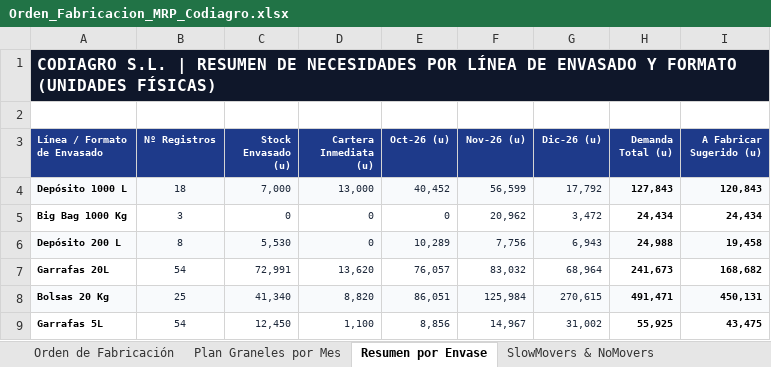
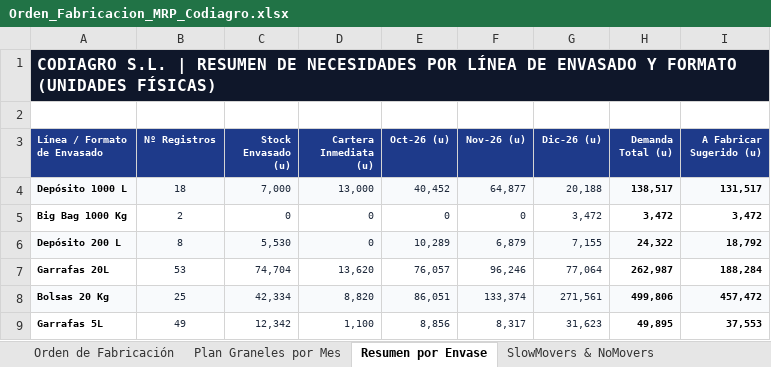
Before and after one commit to codiagrooscar/dashboard-presupuesto-2026, an Excel workbook: Orden_Fabricacion_MRP_Codiagro.xlsx, sheet Resumen por Envase, drawn as a sheet; only a part is shown; values as stored, in another font and other column widths than the file's, no borders; the diff covers the shown part only; the diff names each change by its address in the sheet, - before the commit and + after, or states it on an @@ line.

```diff
--- a/Orden_Fabricacion_MRP_Codiagro.xlsx (sheet Resumen por Envase)
+++ b/Orden_Fabricacion_MRP_Codiagro.xlsx (sheet Resumen por Envase)
-F4 (Nov-26 (u)): 56,599
+F4 (Nov-26 (u)): 64,877
-G4 (Dic-26 (u)): 17,792
+G4 (Dic-26 (u)): 20,188
-H4 (Demanda Total (u)): 127,843
+H4 (Demanda Total (u)): 138,517
-I4 (A Fabricar Sugerido (u)): 120,843
+I4 (A Fabricar Sugerido (u)): 131,517
-B5 (Nº Registros): 3
+B5 (Nº Registros): 2
-F5 (Nov-26 (u)): 20,962
+F5 (Nov-26 (u)): 0
-H5 (Demanda Total (u)): 24,434
+H5 (Demanda Total (u)): 3,472
-I5 (A Fabricar Sugerido (u)): 24,434
+I5 (A Fabricar Sugerido (u)): 3,472
-F6 (Nov-26 (u)): 7,756
+F6 (Nov-26 (u)): 6,879
-G6 (Dic-26 (u)): 6,943
+G6 (Dic-26 (u)): 7,155
-H6 (Demanda Total (u)): 24,988
+H6 (Demanda Total (u)): 24,322
-I6 (A Fabricar Sugerido (u)): 19,458
+I6 (A Fabricar Sugerido (u)): 18,792
-B7 (Nº Registros): 54
+B7 (Nº Registros): 53
-C7 (Stock Envasado (u)): 72,991
+C7 (Stock Envasado (u)): 74,704
-F7 (Nov-26 (u)): 83,032
+F7 (Nov-26 (u)): 96,246
-G7 (Dic-26 (u)): 68,964
+G7 (Dic-26 (u)): 77,064
-H7 (Demanda Total (u)): 241,673
+H7 (Demanda Total (u)): 262,987
-I7 (A Fabricar Sugerido (u)): 168,682
+I7 (A Fabricar Sugerido (u)): 188,284
-C8 (Stock Envasado (u)): 41,340
+C8 (Stock Envasado (u)): 42,334
-F8 (Nov-26 (u)): 125,984
+F8 (Nov-26 (u)): 133,374
-G8 (Dic-26 (u)): 270,615
+G8 (Dic-26 (u)): 271,561
-H8 (Demanda Total (u)): 491,471
+H8 (Demanda Total (u)): 499,806
-I8 (A Fabricar Sugerido (u)): 450,131
+I8 (A Fabricar Sugerido (u)): 457,472
-B9 (Nº Registros): 54
+B9 (Nº Registros): 49
-C9 (Stock Envasado (u)): 12,450
+C9 (Stock Envasado (u)): 12,342
-F9 (Nov-26 (u)): 14,967
+F9 (Nov-26 (u)): 8,317
-G9 (Dic-26 (u)): 31,002
+G9 (Dic-26 (u)): 31,623
-H9 (Demanda Total (u)): 55,925
+H9 (Demanda Total (u)): 49,895
-I9 (A Fabricar Sugerido (u)): 43,475
+I9 (A Fabricar Sugerido (u)): 37,553
```
Also changed, not shown: 18 edited cells elsewhere in this sheet, sheet Orden de Fabricación, sheet Plan Graneles por Mes, sheet SlowMovers & NoMovers, RevQ4Noviembre/Revision_Previsiones_Q4_2026_Alfonso.xlsx, RevQ4Noviembre/Revision_Previsiones_Q4_2026_Pedro.xlsx, 20 other files.
